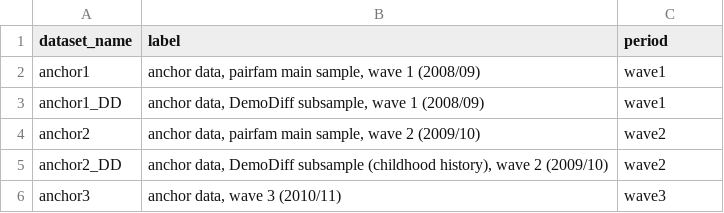
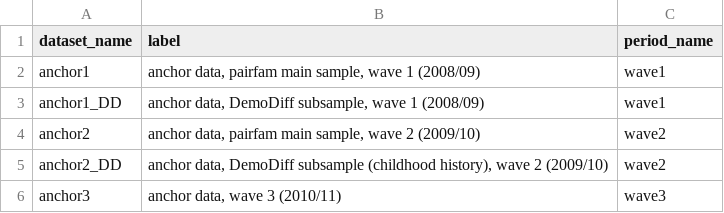
Before and after one commit to paneldata/pairfam, a CSV file: ddionrails/datasets.csv, drawn as a sheet; only a part is shown.

Commit message:
Update datasets.csv

```diff
--- a/ddionrails/datasets.csv
+++ b/ddionrails/datasets.csv
@@ -1,2 +1,2 @@
-dataset_name,label,period
+dataset_name,label,period_name
 anchor1,"anchor data, pairfam main sample, wave 1 (2008/09)",wave1
```
